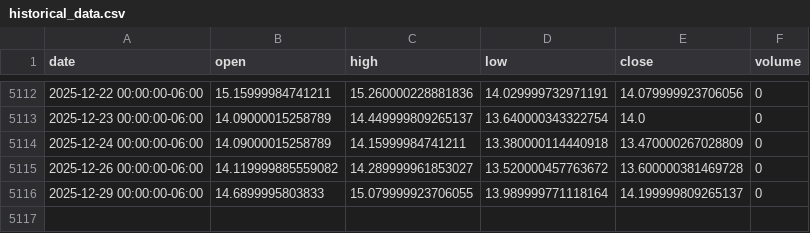
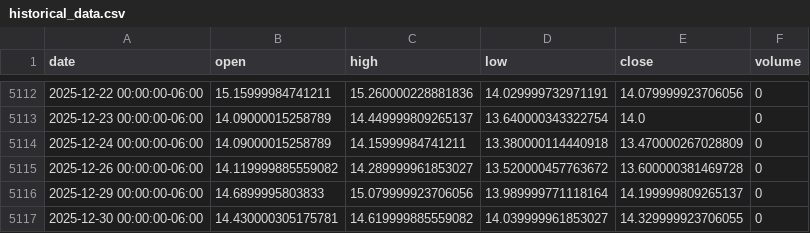
Before and after one commit to LukeGSW/AnalisiCiclica-VIX, a CSV file: data/^VIX/historical_data.csv, drawn as a sheet; only a part is shown, gaps mark what is left out.

```diff
--- a/data/^VIX/historical_data.csv
+++ b/data/^VIX/historical_data.csv
@@ -5115,2 +5115,3 @@ date,open,high,low,close,volume
 2025-12-26 00:00:00-06:00,14.119999885559082,14.289999961853027,13.520000457763672,13.600000381469728,0
-2025-12-29 00:00:00-06:00,14.6899995803833,15.079999923706055,13.989999771118164,14.199999809265137,0
+2025-12-29 00:00:00-06:00,14.6899995803833,15.079999923706056,13.989999771118164,14.199999809265137,0
+2025-12-30 00:00:00-06:00,14.430000305175781,14.619999885559082,14.039999961853027,14.329999923706055,0
```
Also changed, not shown: 4 other files.
